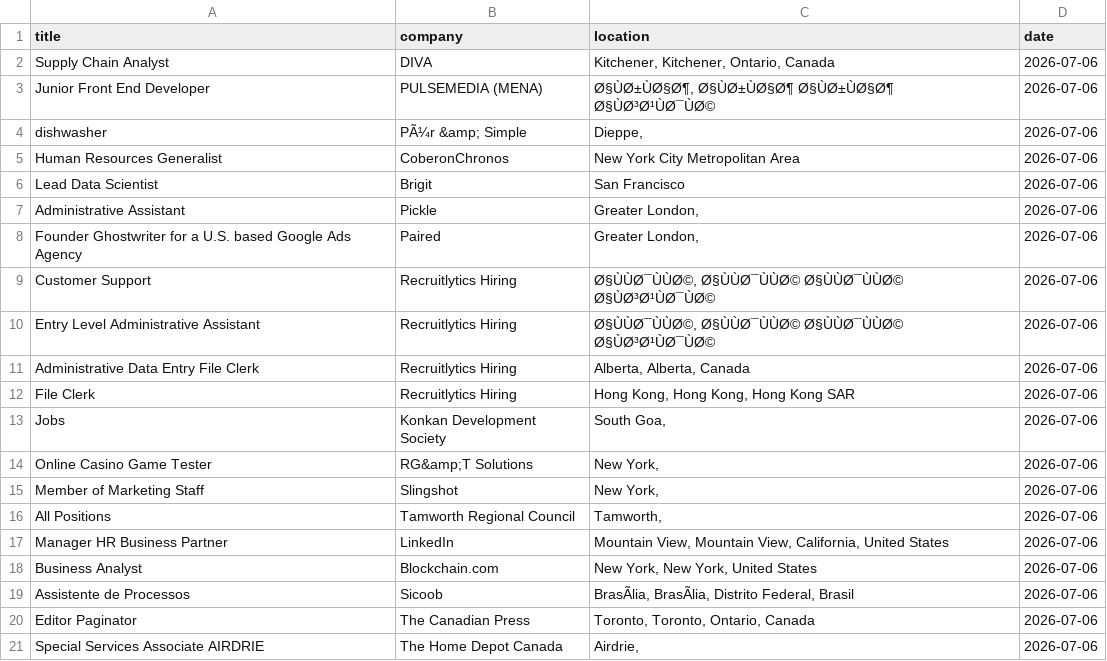
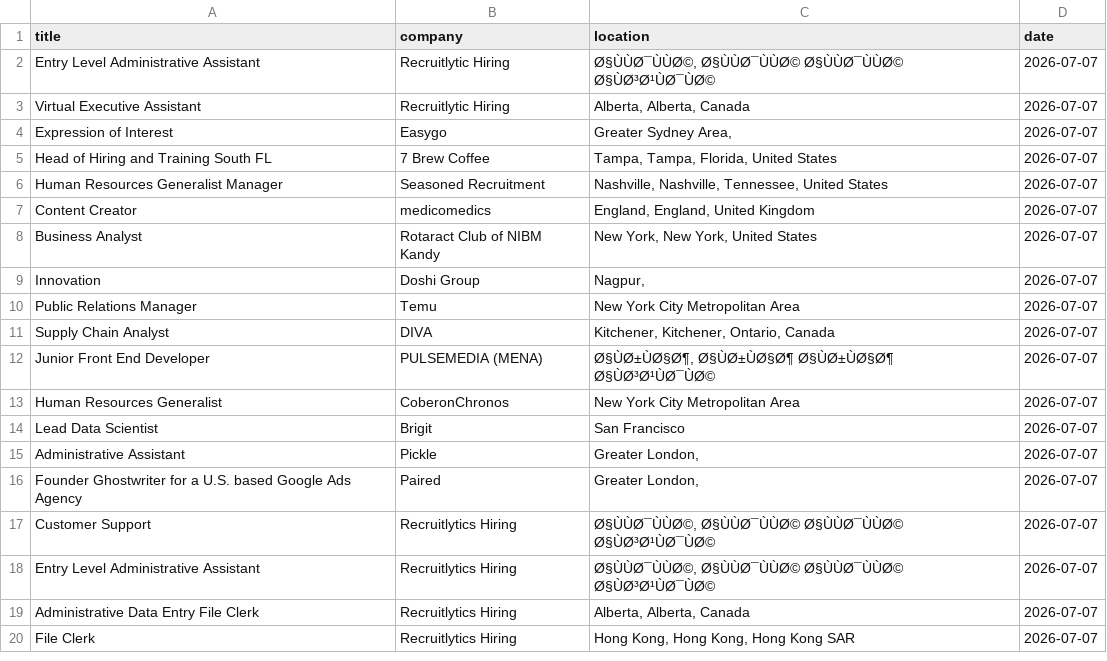
Before and after one commit to vvreddy4/Data-pipeline, a CSV file: data/cleaned_jobs.csv, drawn as a sheet; removed rows and columns are numbered as before the commit, all else as after; the diff names each change by its address in the sheet, - before the commit and + after, or states it on an @@ line.

Commit message:
Daily job data update

```diff
--- a/data/cleaned_jobs.csv
+++ b/data/cleaned_jobs.csv
+row 2: Entry Level Administrative Assistant | Recruitlytic Hiring | Ø§ÙÙØ¯ÙÙØ©, Ø§ÙÙØ¯ÙÙØ© Ø§ÙÙØ¯ÙÙØ© Ø§ÙØ³Ø¹ÙØ¯ÙØ© | 2026-07-07
+row 3: Virtual Executive Assistant | Recruitlytic Hiring | Alberta, Alberta, Canada | 2026-07-07
+row 4: Expression of Interest | Easygo | Greater Sydney Area, | 2026-07-07
+row 5: Head of Hiring and Training South FL | 7 Brew Coffee | Tampa, Tampa, Florida, United States | 2026-07-07
+row 6: Human Resources Generalist Manager | Seasoned Recruitment | Nashville, Nashville, Tennessee, United States | 2026-07-07
+row 7: Content Creator | medicomedics | England, England, United Kingdom | 2026-07-07
+row 8: Business Analyst | Rotaract Club of NIBM Kandy | New York, New York, United States | 2026-07-07
+row 9: Innovation | Doshi Group | Nagpur, | 2026-07-07
+row 10: Public Relations Manager | Temu | New York City Metropolitan Area | 2026-07-07
-D11:D12 (date): 2026-07-06
+D11:D12 (date): 2026-07-07
-row 4: dishwasher | PÃ¼r &amp; Simple | Dieppe, | 2026-07-06
-D13:D20 (date): 2026-07-06
+D13:D20 (date): 2026-07-07
-row 13: Jobs | Konkan Development Society | South Goa, | 2026-07-06
-row 14: Online Casino Game Tester | RG&amp;T Solutions | New York, | 2026-07-06
-row 15: Member of Marketing Staff | Slingshot | New York, | 2026-07-06
-row 16: All Positions | Tamworth Regional Council | Tamworth, | 2026-07-06
-row 17: Manager HR Business Partner | LinkedIn | Mountain View, Mountain View, California, United States | 2026-07-06
-row 18: Business Analyst | Blockchain.com | New York, New York, United States | 2026-07-06
-row 19: Assistente de Processos | Sicoob | BrasÃlia, BrasÃlia, Distrito Federal, Brasil | 2026-07-06
-row 20: Editor Paginator | The Canadian Press | Toronto, Toronto, Ontario, Canada | 2026-07-06
-row 21: Special Services Associate AIRDRIE | The Home Depot Canada | Airdrie, | 2026-07-06
```
